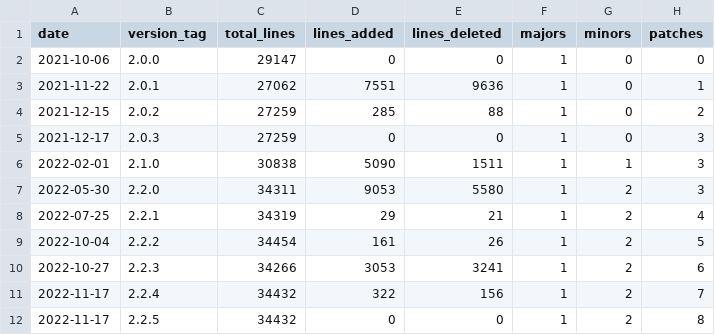
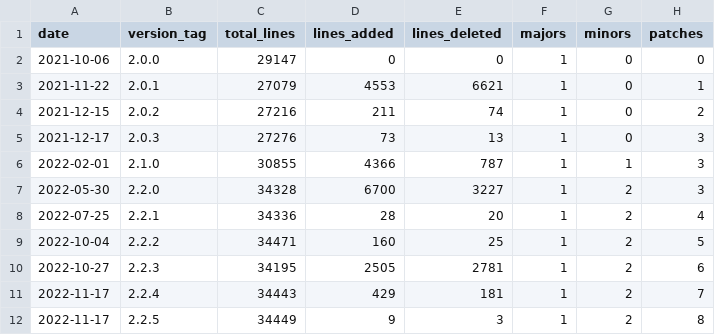
Before and after one commit to eclipse-keyple/keyple-website, a CSV file: static/docs/statistics/keyple-card-calypso-java-lib.csv, drawn as a sheet; only a part is shown; the diff covers the shown part only.

```diff
--- a/static/docs/statistics/keyple-card-calypso-java-lib.csv
+++ b/static/docs/statistics/keyple-card-calypso-java-lib.csv
@@ -2,11 +2,11 @@ date,version_tag,total_lines,lines_added,lines_deleted,majors,minors,patches
 2021-10-06,2.0.0,29147,0,0,1,0,0
-2021-11-22,2.0.1,27062,7551,9636,1,0,1
-2021-12-15,2.0.2,27259,285,88,1,0,2
-2021-12-17,2.0.3,27259,0,0,1,0,3
-2022-02-01,2.1.0,30838,5090,1511,1,1,3
-2022-05-30,2.2.0,34311,9053,5580,1,2,3
-2022-07-25,2.2.1,34319,29,21,1,2,4
-2022-10-04,2.2.2,34454,161,26,1,2,5
-2022-10-27,2.2.3,34266,3053,3241,1,2,6
-2022-11-17,2.2.4,34432,322,156,1,2,7
-2022-11-17,2.2.5,34432,0,0,1,2,8
+2021-11-22,2.0.1,27079,4553,6621,1,0,1
+2021-12-15,2.0.2,27216,211,74,1,0,2
+2021-12-17,2.0.3,27276,73,13,1,0,3
+2022-02-01,2.1.0,30855,4366,787,1,1,3
+2022-05-30,2.2.0,34328,6700,3227,1,2,3
+2022-07-25,2.2.1,34336,28,20,1,2,4
+2022-10-04,2.2.2,34471,160,25,1,2,5
+2022-10-27,2.2.3,34195,2505,2781,1,2,6
+2022-11-17,2.2.4,34443,429,181,1,2,7
+2022-11-17,2.2.5,34449,9,3,1,2,8
```
Also changed, not shown: 2 removed rows and 32 edited cells elsewhere in this file, static/docs/statistics/keyple-card-calypso-crypto-legacysam-java-lib.csv, static/docs/statistics/keyple-distributed-network-java-lib.csv, 19 other files.
